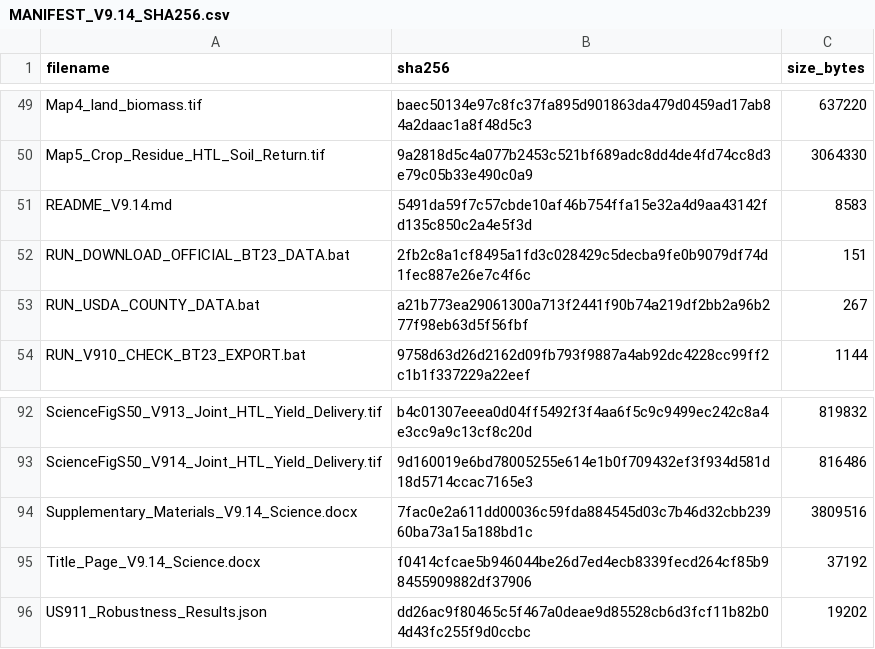
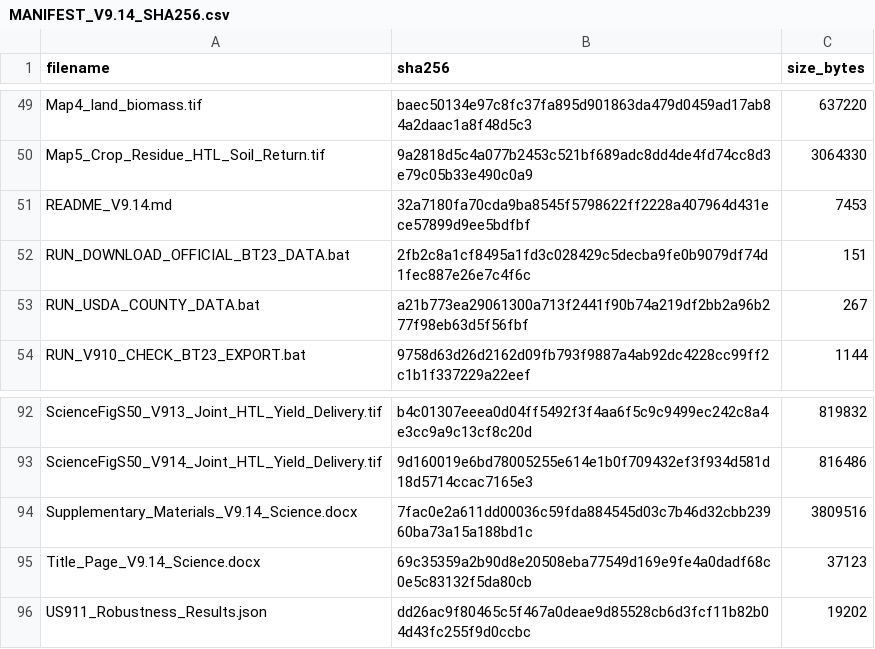
Before and after one commit to bcjohnjr/United-States-Nuclear-Renewable-Transportation-Decarbonization, a CSV file: MANIFEST_V9.14_SHA256.csv, drawn as a sheet; only a part is shown, gaps mark what is left out; the diff covers the shown part only.

```diff
--- a/MANIFEST_V9.14_SHA256.csv
+++ b/MANIFEST_V9.14_SHA256.csv
@@ -50,3 +50,3 @@ Map4_land_biomass.tif,baec50134e97c8fc37fa895d901863da479d0459ad17ab84a2daac1a8f
 Map5_Crop_Residue_HTL_Soil_Return.tif,9a2818d5c4a077b2453c521bf689adc8dd4de4fd74cc8d3e79c05b33e490c0a9,3064330
-README_V9.14.md,5491da59f7c57cbde10af46b754ffa15e32a4d9aa43142fd135c850c2a4e5f3d,8583
+README_V9.14.md,32a7180fa70cda9ba8545f5798622ff2228a407964d431ece57899d9ee5bdfbf,7453
 RUN_DOWNLOAD_OFFICIAL_BT23_DATA.bat,2fb2c8a1cf8495a1fd3c028429c5decba9fe0b9079df74d1fec887e26e7c4f6c,151
@@ -94,3 +94,3 @@ ScienceFigS50_V914_Joint_HTL_Yield_Delivery.tif,9d160019e6bd78005255e614e1b0f709
 Supplementary_Materials_V9.14_Science.docx,7fac0e2a611dd00036c59fda884545d03c7b46d32cbb23960ba73a15a188bd1c,3809516
-Title_Page_V9.14_Science.docx,f0414cfcae5b946044be26d7ed4ecb8339fecd264cf85b98455909882df37906,37192
+Title_Page_V9.14_Science.docx,69c35359a2b90d8e20508eba77549d169e9fe4a0dadf68c0e5c83132f5da80cb,37123
 US911_Robustness_Results.json,dd26ac9f80465c5f467a0deae9d85528cb6d3fcf11b82b04d43fc255f9d0ccbc,19202
```
Also changed, not shown: 18 edited cells elsewhere in this file, 14 other files.
